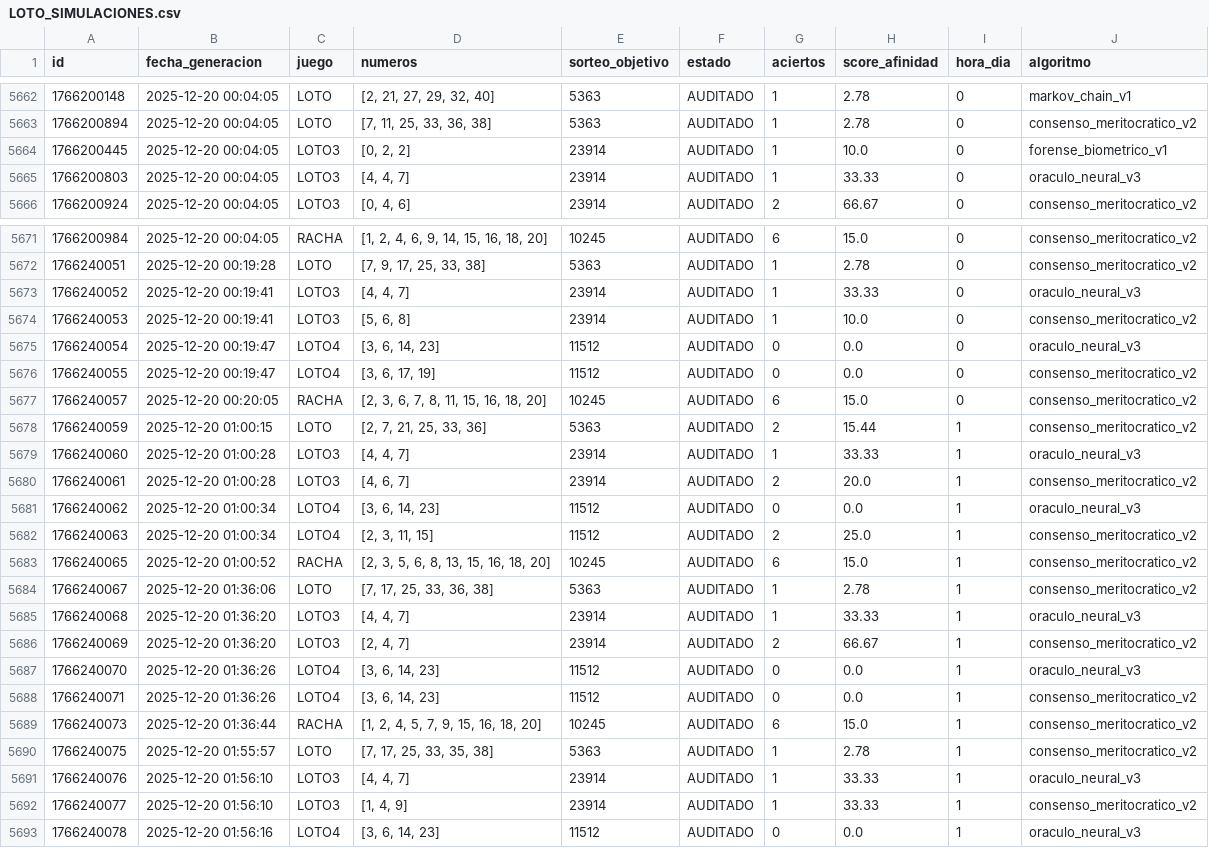
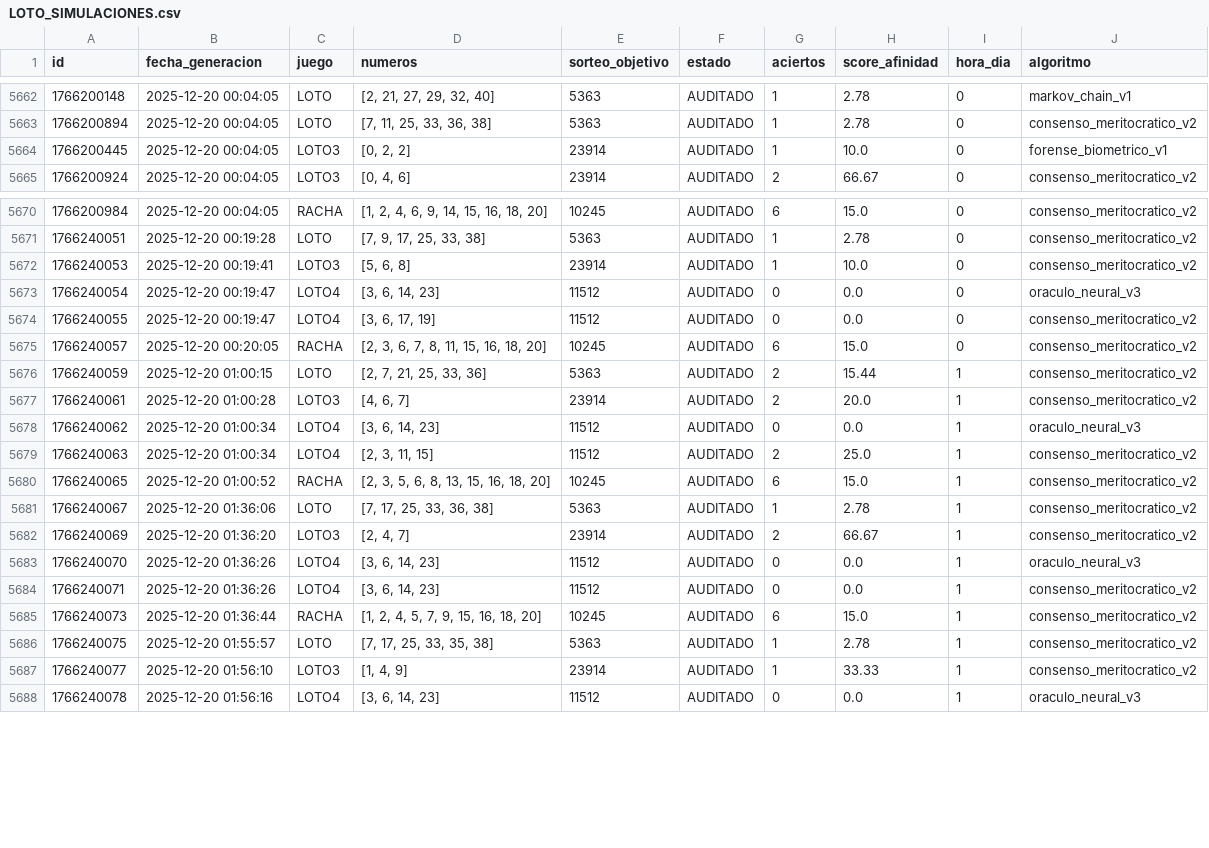
Before and after one commit to GaboAzorin/loto-2025, a CSV file: data/LOTO_SIMULACIONES.csv, drawn as a sheet; only a part is shown, gaps mark what is left out; the diff covers the shown part only; the diff names each change by its address in the sheet, - before the commit and + after, or states it on an @@ line.

Commit message:
Eliminados los oraculos malos del Loto3

```diff
--- a/data/LOTO_SIMULACIONES.csv
+++ b/data/LOTO_SIMULACIONES.csv
-row 5665: 1766200803 | 2025-12-20 00:04:05 | LOTO3 | [4, 4, 7] | 23914 | AUDITADO | 1 | 33.33 | 0 | oraculo_neural_v3
-row 5673: 1766240052 | 2025-12-20 00:19:41 | LOTO3 | [4, 4, 7] | 23914 | AUDITADO | 1 | 33.33 | 0 | oraculo_neural_v3
-row 5679: 1766240060 | 2025-12-20 01:00:28 | LOTO3 | [4, 4, 7] | 23914 | AUDITADO | 1 | 33.33 | 1 | oraculo_neural_v3
-row 5685: 1766240068 | 2025-12-20 01:36:20 | LOTO3 | [4, 4, 7] | 23914 | AUDITADO | 1 | 33.33 | 1 | oraculo_neural_v3
-row 5691: 1766240076 | 2025-12-20 01:56:10 | LOTO3 | [4, 4, 7] | 23914 | AUDITADO | 1 | 33.33 | 1 | oraculo_neural_v3
```
Also changed, not shown: 14 removed rows elsewhere in this file.
